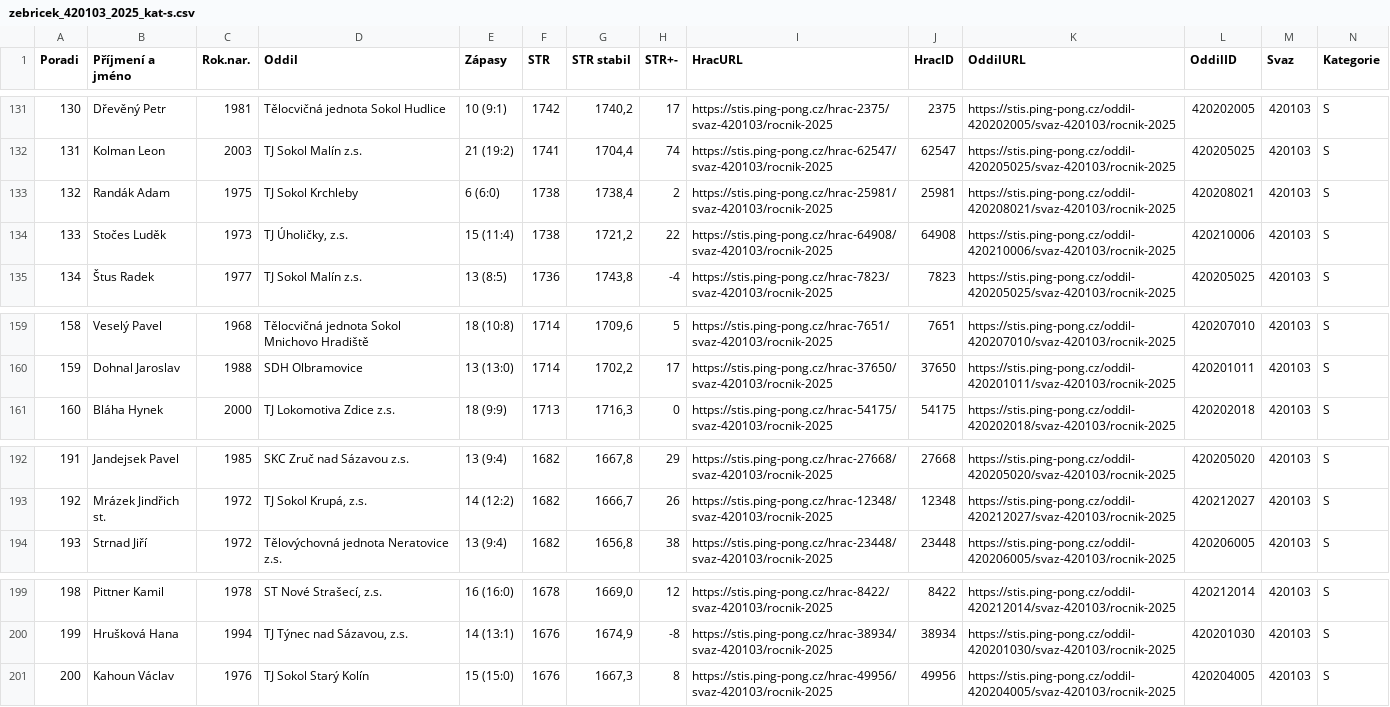
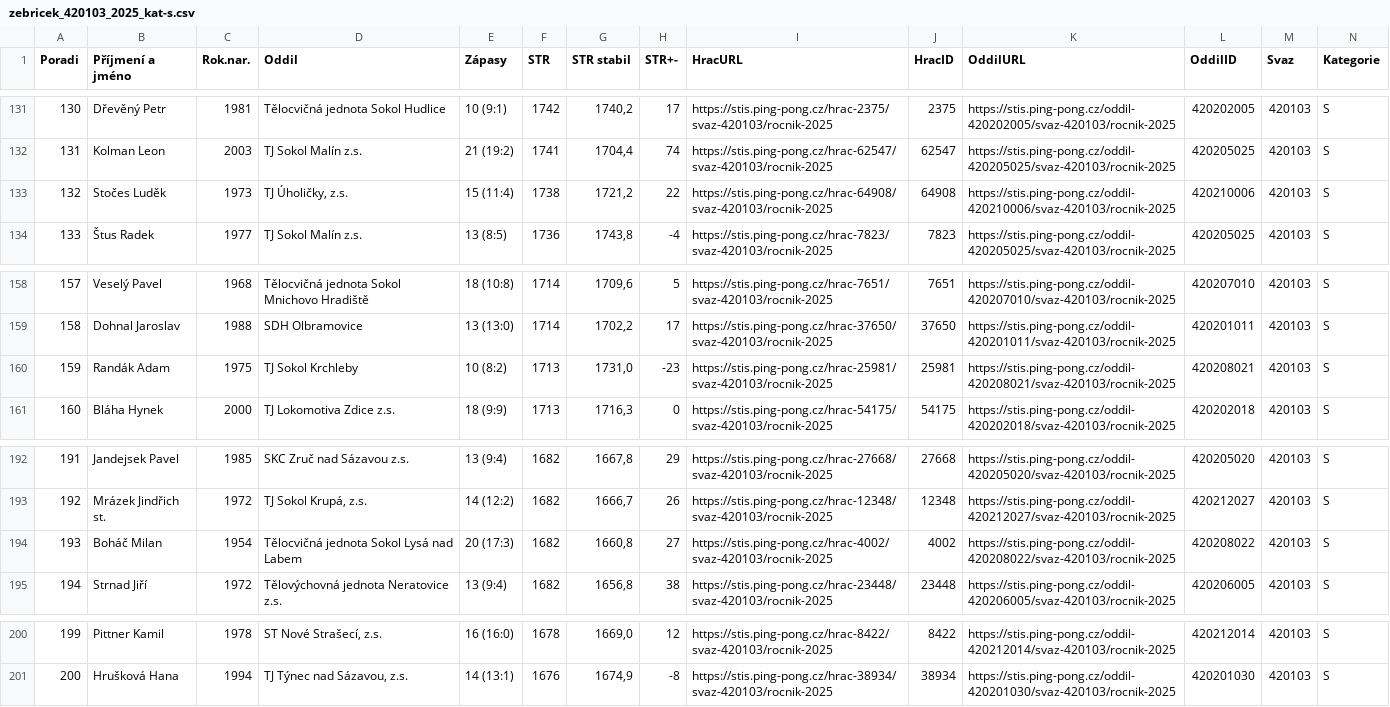
Before and after one commit to dvojtech/stis-soupisky, a CSV file: data/zebricek_420103_2025_kat-s.csv, drawn as a sheet; only a part is shown, gaps mark what is left out; removed rows and columns are numbered as before the commit, all else as after; rows hold the shown columns only; the diff names each change by its address in the sheet, - before the commit and + after, or states it on an @@ line.

```diff
--- a/data/zebricek_420103_2025_kat-s.csv
+++ b/data/zebricek_420103_2025_kat-s.csv
-row 133: 132 | Randák Adam | 1975 | TJ Sokol Krchleby | 6 (6:0) | 1738 | 1738,4 | 2 | https://stis.ping-pong.cz/hrac-25981/svaz-420103/rocnik-2025 | 25981 | https://stis.ping-pong.cz/oddil-420208021/svaz-420103/rocnik-2025 | 420208021 | 420103 | S
@@ column A (Poradi) renumbered between rows 133 and 201 @@
+row 160: 159 | Randák Adam | 1975 | TJ Sokol Krchleby | 10 (8:2) | 1713 | 1731,0 | -23 | https://stis.ping-pong.cz/hrac-25981/svaz-420103/rocnik-2025 | 25981 | https://stis.ping-pong.cz/oddil-420208021/svaz-420103/rocnik-2025 | 420208021 | 420103 | S
+row 194: 193 | Boháč Milan | 1954 | Tělocvičná jednota Sokol Lysá nad Labem | 20 (17:3) | 1682 | 1660,8 | 27 | https://stis.ping-pong.cz/hrac-4002/svaz-420103/rocnik-2025 | 4002 | https://stis.ping-pong.cz/oddil-420208022/svaz-420103/rocnik-2025 | 420208022 | 420103 | S
-row 201: 200 | Kahoun Václav | 1976 | TJ Sokol Starý Kolín | 15 (15:0) | 1676 | 1667,3 | 8 | https://stis.ping-pong.cz/hrac-49956/svaz-420103/rocnik-2025 | 49956 | https://stis.ping-pong.cz/oddil-420204005/svaz-420103/rocnik-2025 | 420204005 | 420103 | S
```
